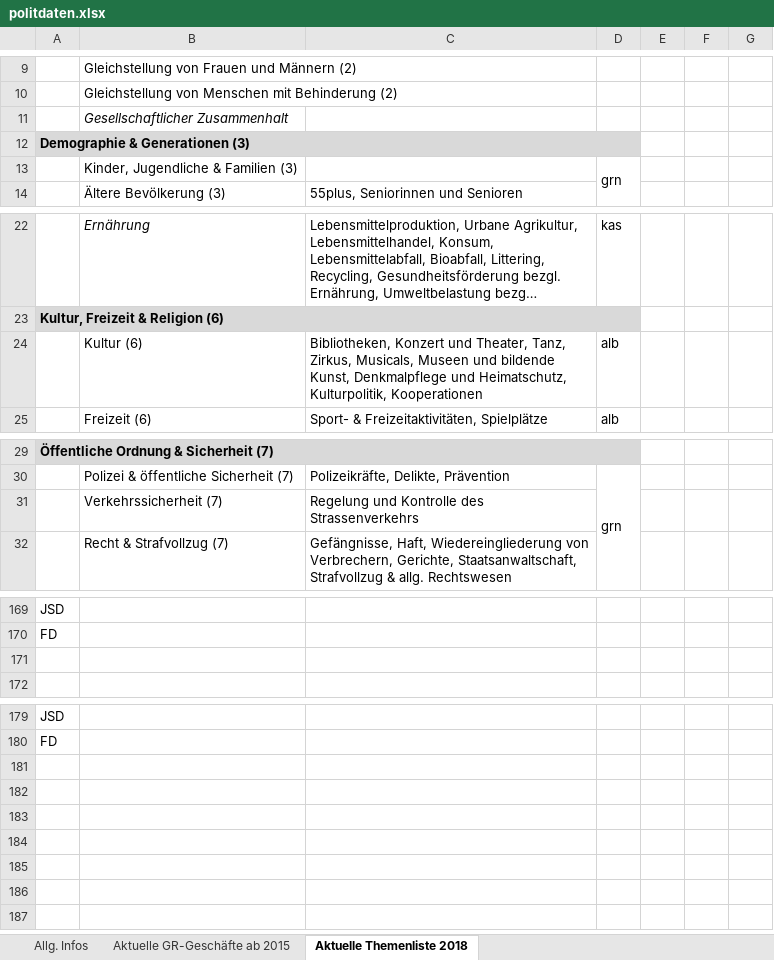
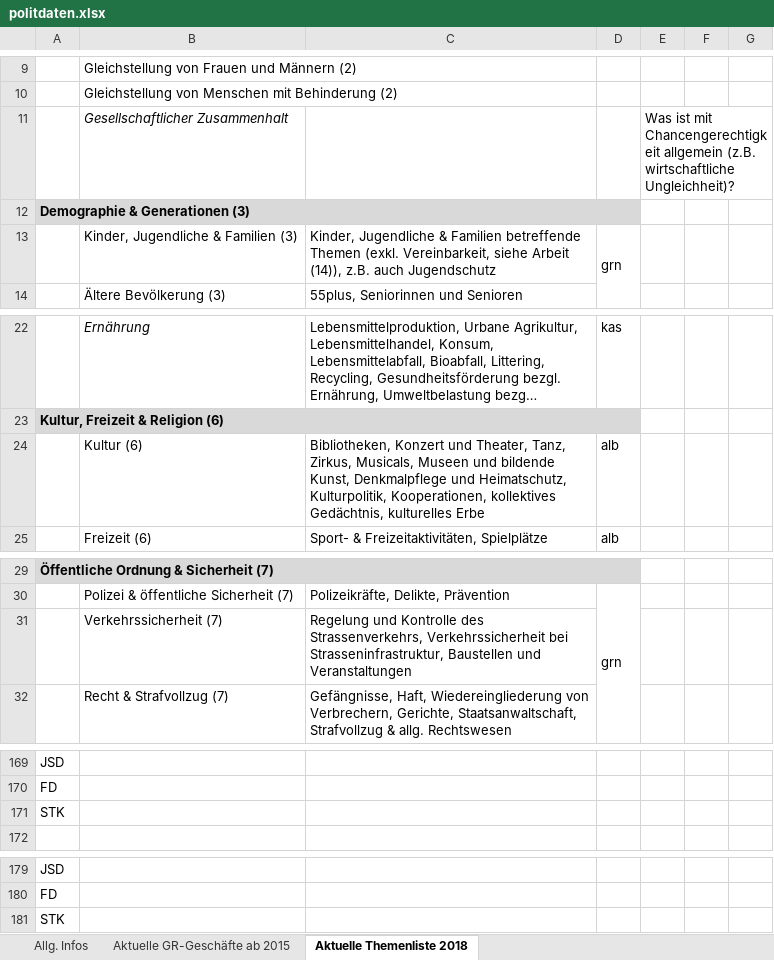
Before and after one commit to opendatabs/politmonitoring, an Excel workbook: uploads/politdaten.xlsx, sheet Aktuelle Themenliste 2018, drawn as a sheet; only a part is shown, gaps mark what is left out; long unchanged cells end in …; values as stored, in another font and other column widths than the file's, no borders; the diff covers the shown part only; the diff names each change by its address in the sheet, - before the commit and + after, or states it on an @@ line.

```diff
--- a/uploads/politdaten.xlsx (sheet Aktuelle Themenliste 2018)
+++ b/uploads/politdaten.xlsx (sheet Aktuelle Themenliste 2018)
-E11: (empty)
+E11: Was ist mit Chancengerechtigkeit allgemein (z.B. wirtschaftliche Ungleichheit)?
-C13: (empty)
+C13: Kinder, Jugendliche & Familien betreffende Themen (exkl. Vereinbarkeit, siehe Arbeit (14)), z.B. auch Jugendschutz
-C24: …Heimatschutz, Kulturpolitik, Kooperationen
+C24: …Heimatschutz, Kulturpolitik, Kooperationen, kollektives Gedächtnis, kulturelles Erbe
-C31: …Kontrolle des Strassenverkehrs
+C31: …Kontrolle des Strassenverkehrs, Verkehrssicherheit bei Strasseninfrastruktur, Baustellen und Veranstaltungen
-A171: (empty)
+A171: STK
+row 181: STK
```
Also changed, not shown: 8 edited cells elsewhere in this sheet, sheet Aktuelle GR-Geschäfte ab 2015, sheet Allg. Infos, 5 other files.
